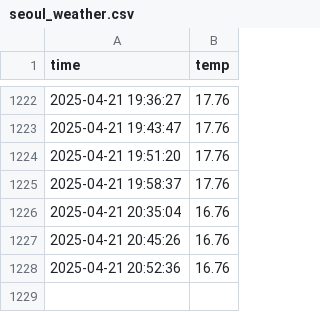
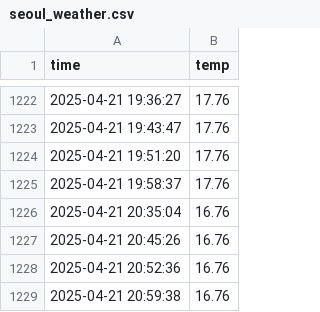
Before and after one commit to jihun323/seoul_weather_5m, a CSV file: seoul_weather.csv, drawn as a sheet; only a part is shown, gaps mark what is left out.

```diff
--- a/seoul_weather.csv
+++ b/seoul_weather.csv
@@ -1228 +1228,2 @@ time,temp
 2025-04-21 20:52:36,16.76
+2025-04-21 20:59:38,16.76
```
